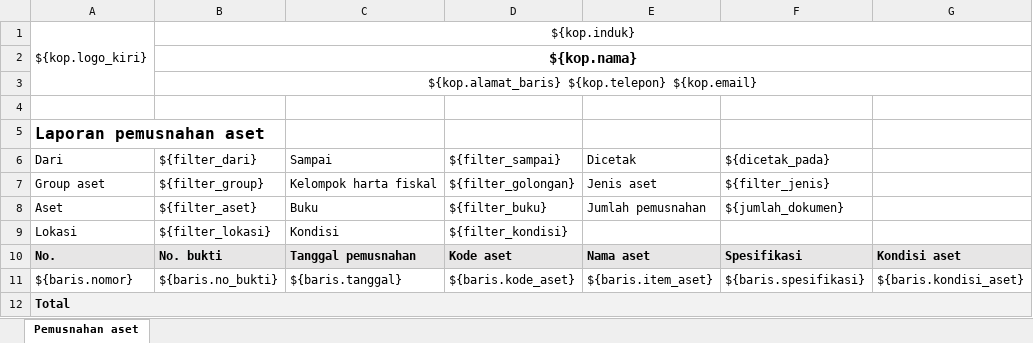
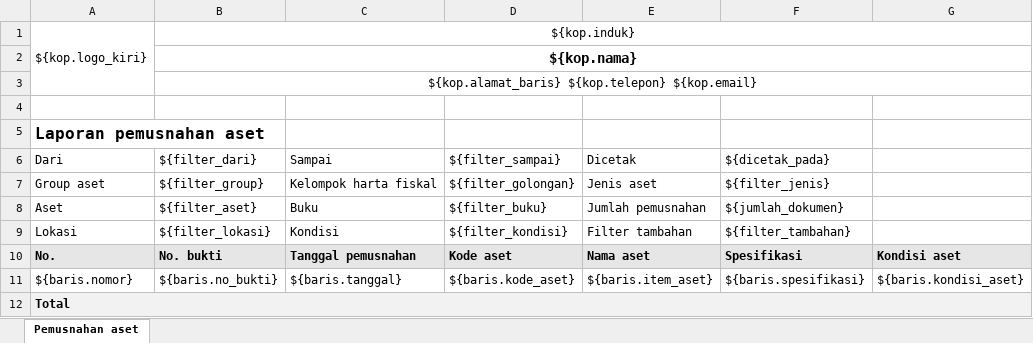
Before and after one commit to MettaDevs/coreERP, an Excel workbook: modules/apperp/management-aset/resources/laporan/laporan-pemusnahan-aset/standar.xlsx, sheet Pemusnahan aset, drawn as a sheet; only a part is shown; values as stored, in another font and other column widths than the file's, no borders; the diff names each change by its address in the sheet, - before the commit and + after, or states it on an @@ line.

```diff
--- a/modules/apperp/management-aset/resources/laporan/laporan-pemusnahan-aset/standar.xlsx (sheet Pemusnahan aset)
+++ b/modules/apperp/management-aset/resources/laporan/laporan-pemusnahan-aset/standar.xlsx (sheet Pemusnahan aset)
-E9 (Dicetak): (empty)
+E9 (Dicetak): Filter tambahan
-F9 (${dicetak_pada}): (empty)
+F9 (${dicetak_pada}): ${filter_tambahan}
```
Also changed, not shown: modules/apperp/management-aset/resources/laporan/daftar-mutasi-aset/standar.xlsx, modules/apperp/management-aset/resources/laporan/daftar-work-order/standar.xlsx, 30 other files.
